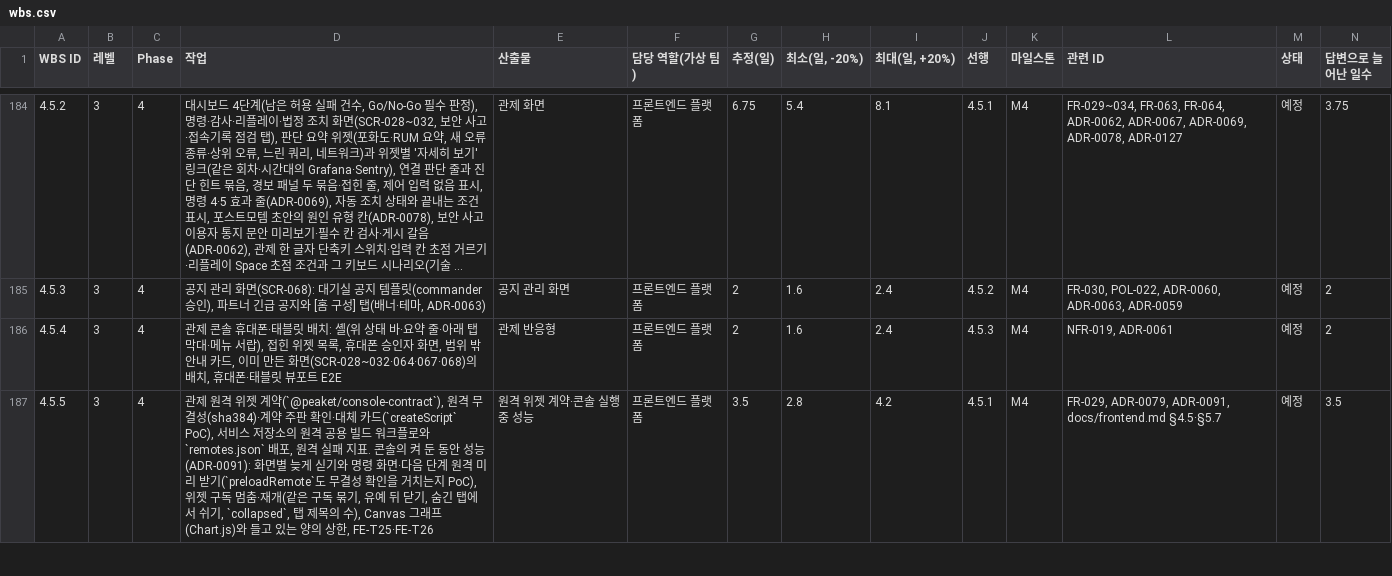
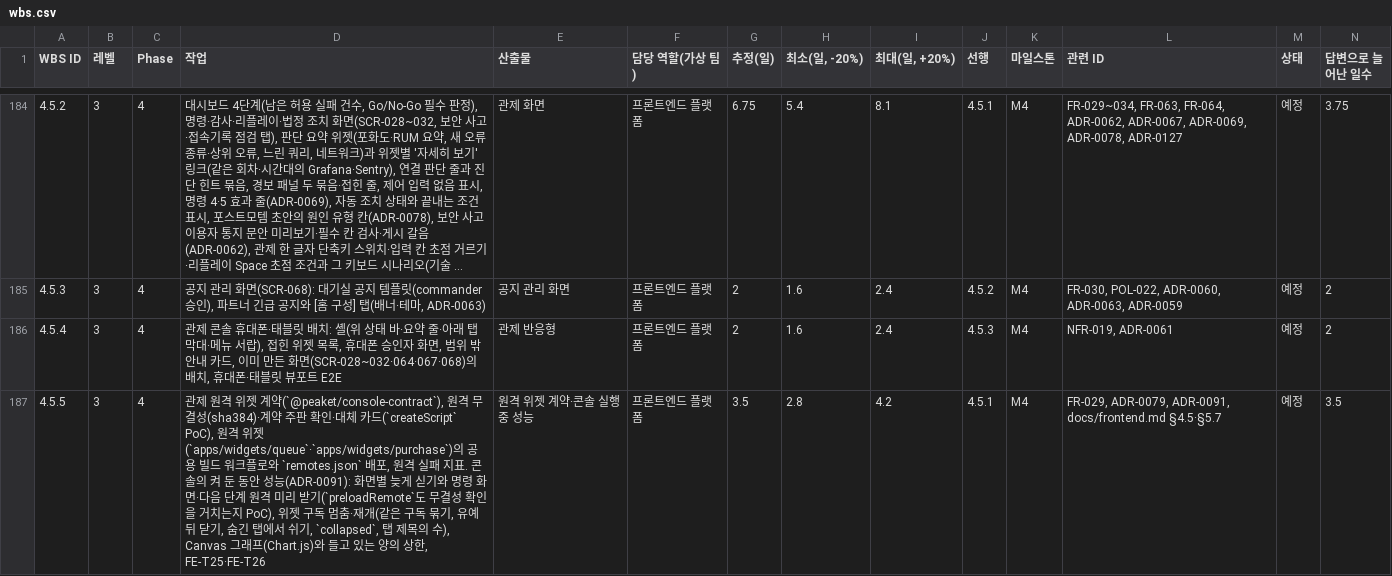
Before and after one commit to peaket/peaket, a CSV file: wbs/wbs.csv, drawn as a sheet; only a part is shown, gaps mark what is left out; long unchanged cells end in …; the diff covers the shown part only.

```diff
--- a/wbs/wbs.csv
+++ b/wbs/wbs.csv
@@ -186,2 +186,2 @@ WBS ID,레벨,Phase,작업,산출물,담당 역할(가상 팀),추정(일),"최
 4.5.4,3,4,"관제 콘솔 휴대폰·태블릿 배치: 셸(위 상태 바·요약 줄·아래 탭 막대·메뉴 서랍), 접힌 위젯 목록, 휴대폰 승인자 화면, 범위 밖 안내 카드, 이미 만든 화면(SCR-028~032·064·067·068)의 배치, 휴대폰·태블릿 뷰포트 E2E",관제 반응형,프론트엔드 플랫폼,2,1.6,2.4,4.5.3,M4,"NFR-019, ADR-0061",예정,2
-4.5.5,3,4,"관제 원격 위젯 계약(`@peaket/console-contract`), 원격 무결성(sha384)·계약 주판 확인·대체 카드(`createScript` PoC), 서비스 저장소의 원격 공용 빌드 워크플로와 `remotes.json` 배포, 원격 실패 지표. 콘솔의 켜 둔 동안 성능(ADR-0091): 화면별 늦게 싣기와 명령 화면·다음 단계 원격 미리 받기(`preloadRemote`도 무결성 확인을 거치는지 PoC), 위젯 구독 멈춤·재개(같은 구독 묶기, 유예 뒤 닫기, 숨긴 탭에서 쉬기, `collapsed`, 탭 제목의 수), Canvas 그래프(Chart.js)와 들고 있는 양의 상한, FE-T25·FE-T26",원격 위젯 계약·콘솔 실행 중 성능,프론트엔드 플랫폼,3.5,2.8,4.2,4.5.1,M4,"FR-029, ADR-0079, ADR-0091, docs/frontend.md §4.5·§5.7",예정,3.5
+4.5.5,3,4,"관제 원격 위젯 계약(`@peaket/console-contract`), 원격 무결성(sha384)·계약 주판 확인·대체 카드(`createScript` PoC), 원격 위젯(`apps/widgets/queue`·`apps/widgets/purchase`)의 공용 빌드 워크플로와 `remotes.json` 배포, 원격 실패 지표. 콘솔의 켜 둔 동안 성능(ADR-0091): 화면별 늦게 싣기와 명령 화면·다음 단계 원격 미리 받기(`preloadRemote`도 무결성 확인을 거치는지 PoC), 위젯 구독 멈춤·재개(같은 구독 묶기, 유예 뒤 닫기, 숨긴 탭에서 쉬기, `collapsed`, 탭 제목의 수), Canvas 그래프(Chart.js)와 들고 있는 양의 상한, FE-T25·FE-T26",원격 위젯 계약·콘솔 실행 중 성능,프론트엔드 플랫폼,3.5,2.8,4.2,4.5.1,M4,"FR-029, ADR-0079, ADR-0091, docs/frontend.md §4.5·§5.7",예정,3.5
```
Also changed, not shown: 21 edited cells elsewhere in this file, 49 other files.
